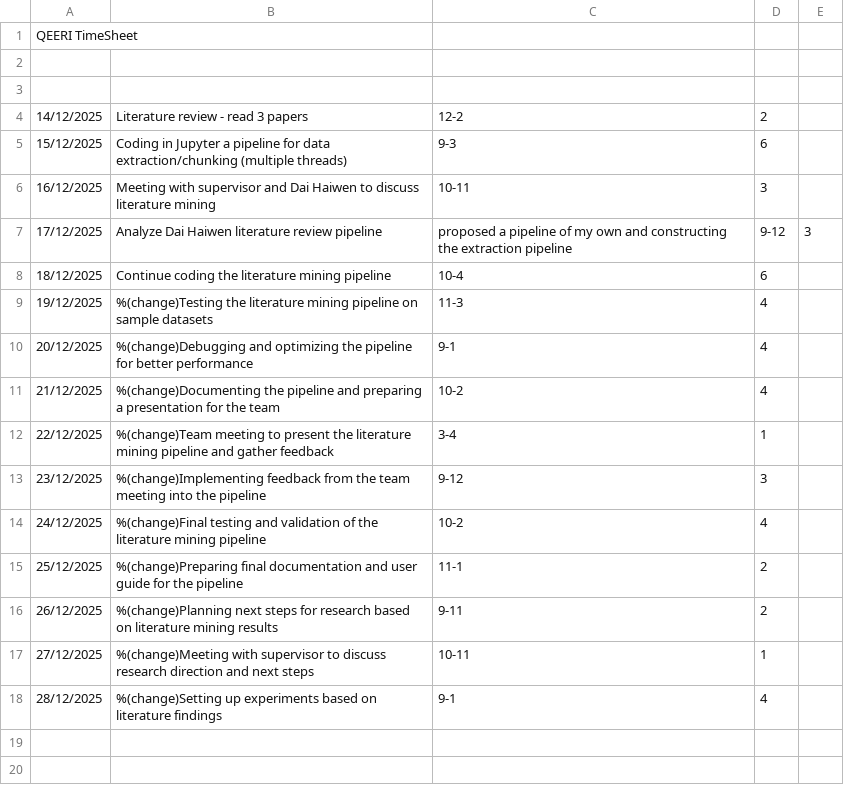
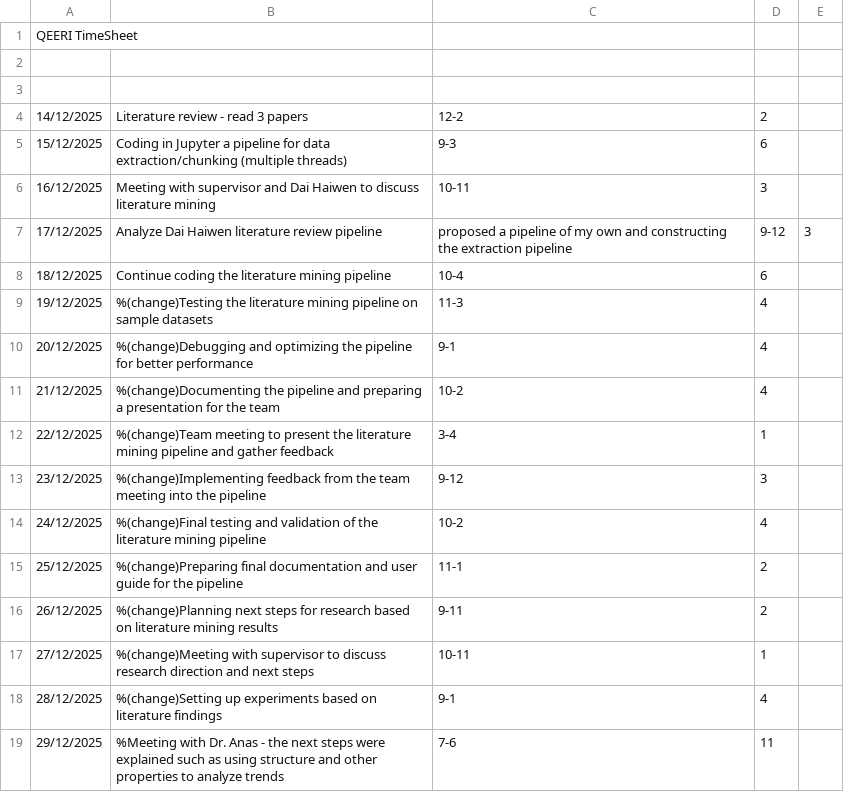
Before and after one commit to kasif1234/Qatar-Environment-and-Energy-Research-Institute-Internship-Work-, a CSV file: QEERI_Timesheet_2025_2026.csv, drawn as a sheet.

```diff
--- a/QEERI_Timesheet_2025_2026.csv
+++ b/QEERI_Timesheet_2025_2026.csv
@@ -18 +18,2 @@ QEERI TimeSheet
 28/12/2025, %(change)Setting up experiments based on literature findings, 9-1, 4
+29/12/2025, %Meeting with Dr. Anas - the next steps were explained such as using structure and other properties to analyze trends, 7-6, 11
```
Also changed, not shown: 4 other files.
